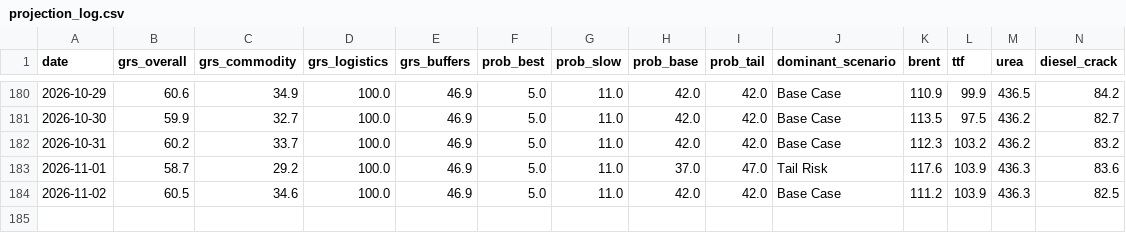
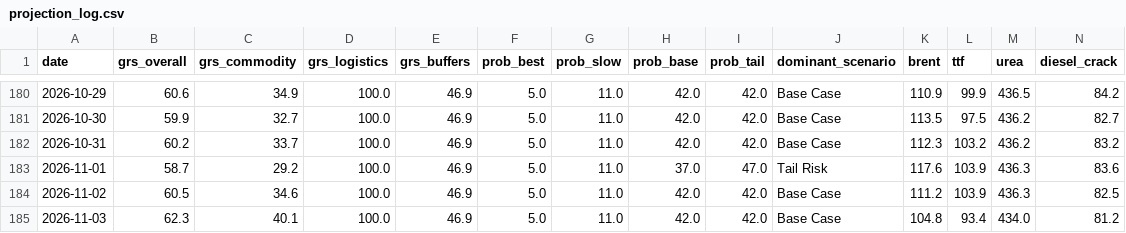
Before and after one commit to DigiDaz/EarlyWarning, a CSV file: projection_log.csv, drawn as a sheet; only a part is shown, gaps mark what is left out; rows hold the shown columns only; the diff names each change by its address in the sheet, - before the commit and + after, or states it on an @@ line.

```diff
--- a/projection_log.csv
+++ b/projection_log.csv
+row 185: 2026-11-03 | 62.3 | 40.1 | 100.0 | 46.9 | 5.0 | 11.0 | 42.0 | 42.0 | Base Case | 104.8 | 93.4 | 434.0 | 81.2
```
